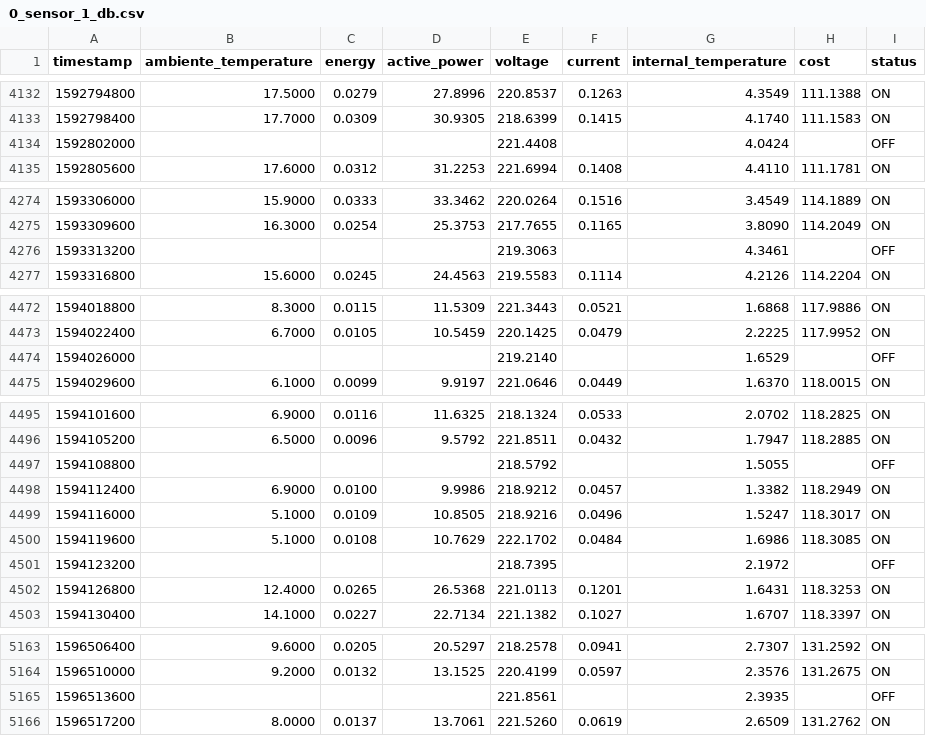
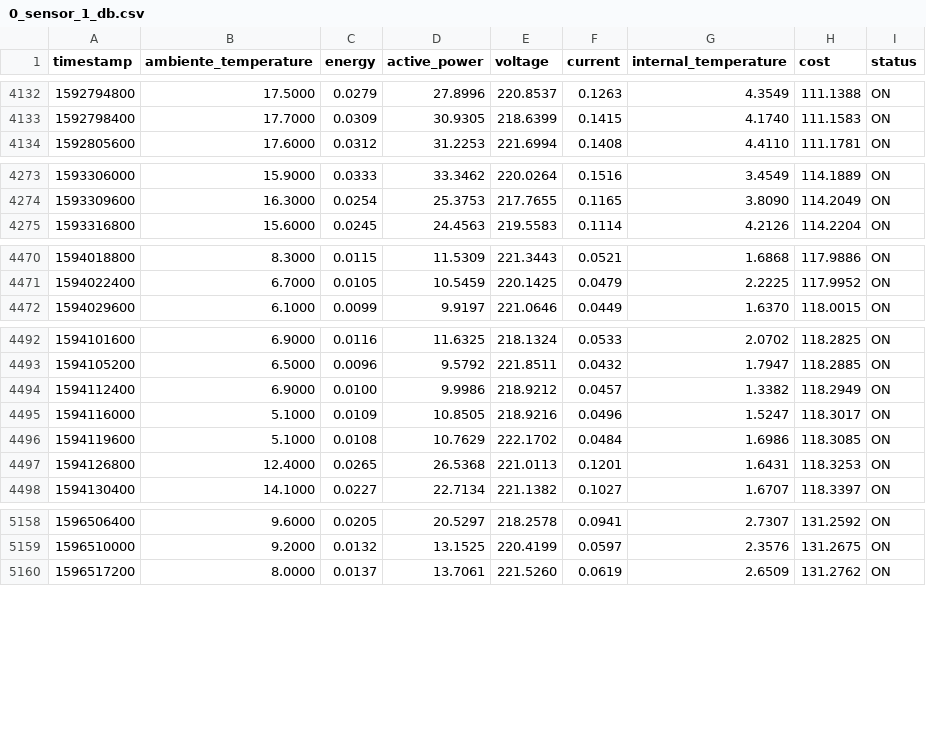
Before and after one commit to gabrielvieiraf/Algodom, a CSV file: data/db/0_sensor_1_db.csv, drawn as a sheet; only a part is shown, gaps mark what is left out; the diff covers the shown part only.

```diff
--- a/data/db/0_sensor_1_db.csv
+++ b/data/db/0_sensor_1_db.csv
@@ -4133,3 +4133,2 @@ timestamp,ambiente_temperature,energy,active_power,voltage,current,internal_temp
 1592798400,17.7000,0.0309,30.9305,218.6399,0.1415,4.1740,111.1583,ON
-1592802000,,,,221.4408,,4.0424,,OFF
 1592805600,17.6000,0.0312,31.2253,221.6994,0.1408,4.4110,111.1781,ON
@@ -4275,3 +4274,2 @@ timestamp,ambiente_temperature,energy,active_power,voltage,current,internal_temp
 1593309600,16.3000,0.0254,25.3753,217.7655,0.1165,3.8090,114.2049,ON
-1593313200,,,,219.3063,,4.3461,,OFF
 1593316800,15.6000,0.0245,24.4563,219.5583,0.1114,4.2126,114.2204,ON
@@ -4473,3 +4471,2 @@ timestamp,ambiente_temperature,energy,active_power,voltage,current,internal_temp
 1594022400,6.7000,0.0105,10.5459,220.1425,0.0479,2.2225,117.9952,ON
-1594026000,,,,219.2140,,1.6529,,OFF
 1594029600,6.1000,0.0099,9.9197,221.0646,0.0449,1.6370,118.0015,ON
@@ -4496,3 +4493,2 @@ timestamp,ambiente_temperature,energy,active_power,voltage,current,internal_temp
 1594105200,6.5000,0.0096,9.5792,221.8511,0.0432,1.7947,118.2885,ON
-1594108800,,,,218.5792,,1.5055,,OFF
 1594112400,6.9000,0.0100,9.9986,218.9212,0.0457,1.3382,118.2949,ON
@@ -4500,3 +4496,2 @@ timestamp,ambiente_temperature,energy,active_power,voltage,current,internal_temp
 1594119600,5.1000,0.0108,10.7629,222.1702,0.0484,1.6986,118.3085,ON
-1594123200,,,,218.7395,,2.1972,,OFF
 1594126800,12.4000,0.0265,26.5368,221.0113,0.1201,1.6431,118.3253,ON
@@ -5164,3 +5159,2 @@ timestamp,ambiente_temperature,energy,active_power,voltage,current,internal_temp
 1596510000,9.2000,0.0132,13.1525,220.4199,0.0597,2.3576,131.2675,ON
-1596513600,,,,221.8561,,2.3935,,OFF
 1596517200,8.0000,0.0137,13.7061,221.5260,0.0619,2.6509,131.2762,ON
```
Also changed, not shown: 2 removed rows elsewhere in this file, data/db/0_sensor_0_db.csv, 15 other files.
